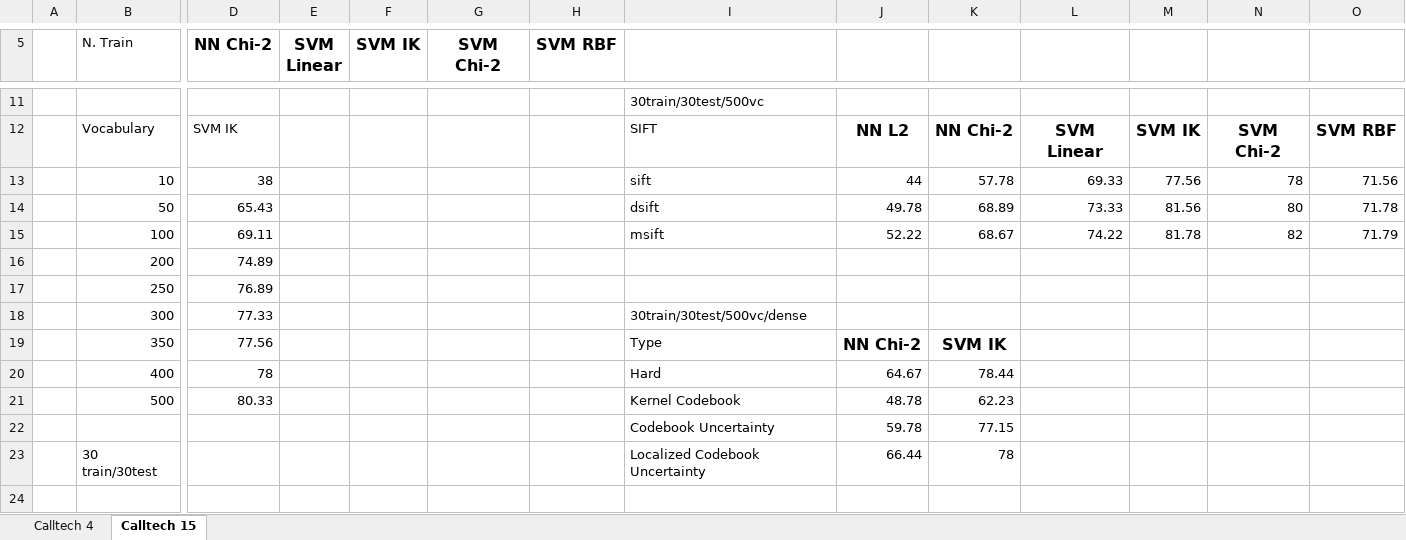
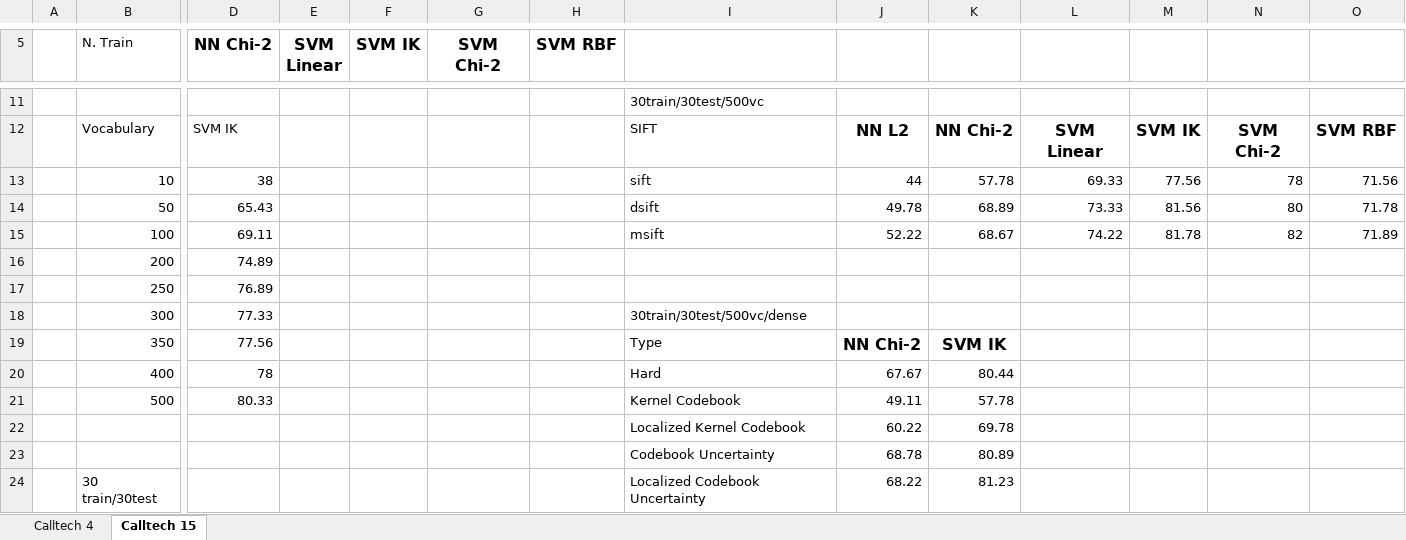
Before and after one commit to smeucci/bows-dbmm, an Excel workbook: results.xlsx, sheet Calltech 15, drawn as a sheet; only a part is shown, gaps mark what is left out; values as stored, in another font and other column widths than the file's, no borders; charts and pictures not drawn; removed rows and columns are numbered as before the commit, all else as after; rows hold the shown columns only; the diff names each change by its address in the sheet, - before the commit and + after, or states it on an @@ line.

Commit message:
results xls

```diff
--- a/results.xlsx (sheet Calltech 15)
+++ b/results.xlsx (sheet Calltech 15)
-O15: 71.79
+O15: 71.89
-J20: 64.67
+J20: 67.67
-K20: 78.44
+K20: 80.44
-J21: 48.78
+J21: 49.11
-K21: 62.23
+K21: 57.78
-row 22:  |  |  |  |  |  |  | Codebook Uncertainty | 59.78 | 77.15
-row 23:  | 30 train/30test |  |  |  |  |  | Localized Codebook Uncertainty | 66.44 | 78
+row 22:  |  |  |  |  |  |  | Localized Kernel Codebook | 60.22 | 69.78
+row 23:  |  |  |  |  |  |  | Codebook Uncertainty | 68.78 | 80.89
+row 24:  | 30 train/30test |  |  |  |  |  | Localized Codebook Uncertainty | 68.22 | 81.23
```
Also changed, not shown: charts or pictures.
